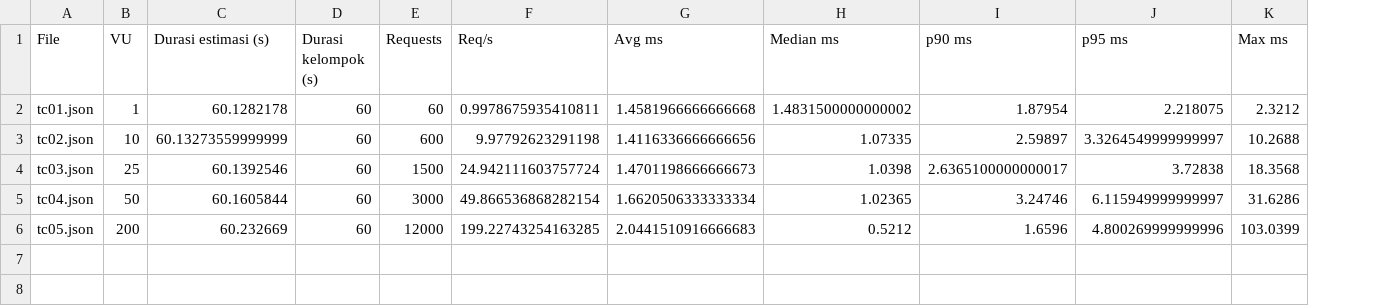
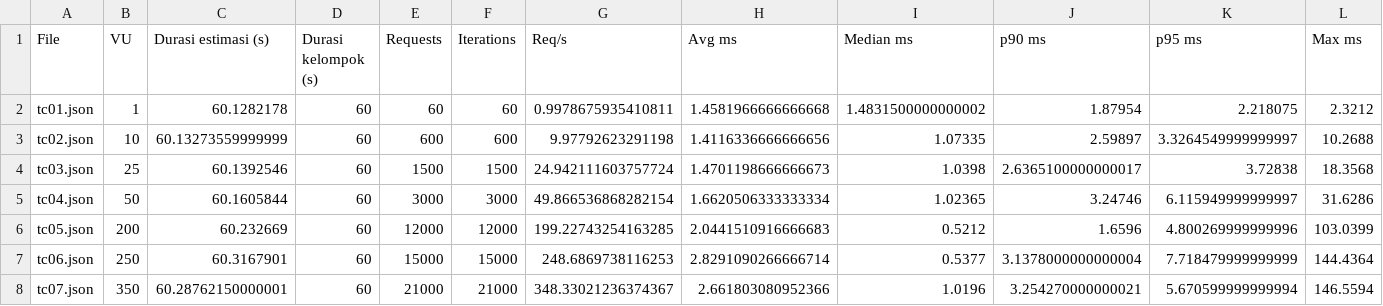
Before and after one commit to TIASherine/KPPL_Kelompok2, a CSV file: evidence/visualisasi/semua_hasil_k6.csv, drawn as a sheet; only a part is shown; rows hold the shown columns only; the diff names each change by its address in the sheet, - before the commit and + after, or states it on an @@ line.

```diff
--- a/evidence/visualisasi/semua_hasil_k6.csv
+++ b/evidence/visualisasi/semua_hasil_k6.csv
+column F (Iterations), rows 2-6: 60 | 600 | 1500 | 3000 | 12000
+row 7: tc06.json | 250 | 60.3167901 | 60 | 15000 | 15000 | 248.6869738116253 | 2.8291090266666714 | 0.5377 | 3.1378000000000004 | 7.718479999999999 | 144.4364
+row 8: tc07.json | 350 | 60.28762150000001 | 60 | 21000 | 21000 | 348.33021236374367 | 2.661803080952366 | 1.0196 | 3.254270000000021 | 5.670599999999994 | 146.5594
```
Also changed, not shown: evidence/visualisasi/perbandingan_utama.csv, 10 other files.
